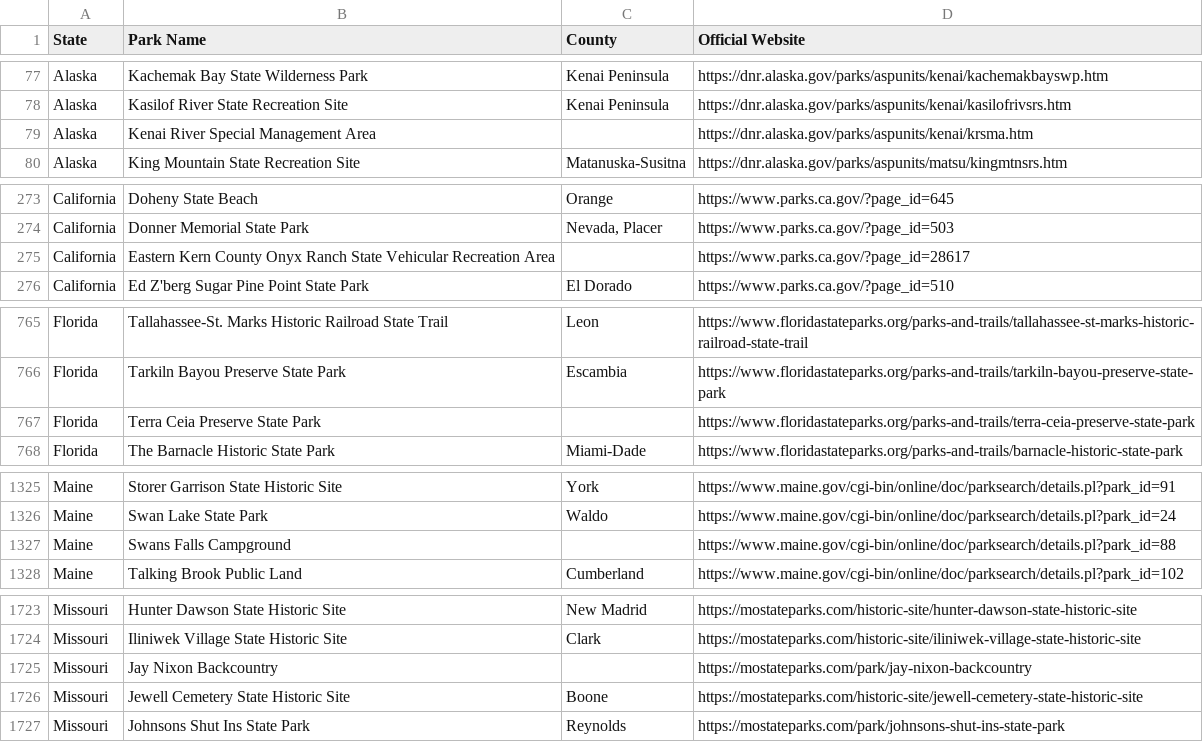
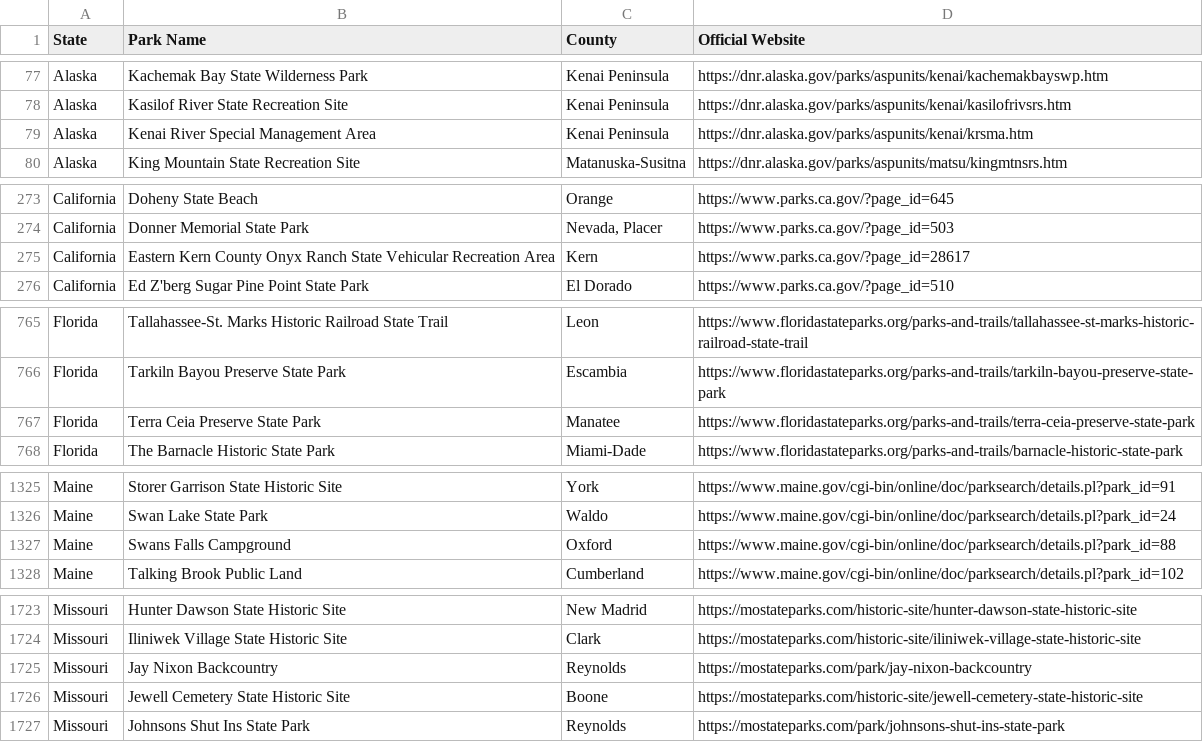
Before and after one commit to Tim-Army/State-Parks, a CSV file: parks.csv, drawn as a sheet; only a part is shown, gaps mark what is left out; the diff covers the shown part only.

```diff
--- a/parks.csv
+++ b/parks.csv
@@ -78,3 +78,3 @@ Alaska,Kachemak Bay State Wilderness Park,Kenai Peninsula,https://dnr.alaska.gov
 Alaska,Kasilof River State Recreation Site,Kenai Peninsula,https://dnr.alaska.gov/parks/aspunits/kenai/kasilofrivsrs.htm
-Alaska,Kenai River Special Management Area,,https://dnr.alaska.gov/parks/aspunits/kenai/krsma.htm
+Alaska,Kenai River Special Management Area,Kenai Peninsula,https://dnr.alaska.gov/parks/aspunits/kenai/krsma.htm
 Alaska,King Mountain State Recreation Site,Matanuska-Susitna,https://dnr.alaska.gov/parks/aspunits/matsu/kingmtnsrs.htm
@@ -274,3 +274,3 @@ California,Doheny State Beach,Orange,https://www.parks.ca.gov/?page_id=645
 California,Donner Memorial State Park,"Nevada, Placer",https://www.parks.ca.gov/?page_id=503
-California,Eastern Kern County Onyx Ranch State Vehicular Recreation Area,,https://www.parks.ca.gov/?page_id=28617
+California,Eastern Kern County Onyx Ranch State Vehicular Recreation Area,Kern,https://www.parks.ca.gov/?page_id=28617
 California,Ed Z'berg Sugar Pine Point State Park,El Dorado,https://www.parks.ca.gov/?page_id=510
@@ -766,3 +766,3 @@ Florida,Tallahassee-St. Marks Historic Railroad State Trail,Leon,https://www.flo
 Florida,Tarkiln Bayou Preserve State Park,Escambia,https://www.floridastateparks.org/parks-and-trails/tarkiln-bayou-preserve-state-park
-Florida,Terra Ceia Preserve State Park,,https://www.floridastateparks.org/parks-and-trails/terra-ceia-preserve-state-park
+Florida,Terra Ceia Preserve State Park,Manatee,https://www.floridastateparks.org/parks-and-trails/terra-ceia-preserve-state-park
 Florida,The Barnacle Historic State Park,Miami-Dade,https://www.floridastateparks.org/parks-and-trails/barnacle-historic-state-park
@@ -1326,3 +1326,3 @@ Maine,Storer Garrison State Historic Site,York,https://www.maine.gov/cgi-bin/onl
 Maine,Swan Lake State Park,Waldo,https://www.maine.gov/cgi-bin/online/doc/parksearch/details.pl?park_id=24
-Maine,Swans Falls Campground,,https://www.maine.gov/cgi-bin/online/doc/parksearch/details.pl?park_id=88
+Maine,Swans Falls Campground,Oxford,https://www.maine.gov/cgi-bin/online/doc/parksearch/details.pl?park_id=88
 Maine,Talking Brook Public Land,Cumberland,https://www.maine.gov/cgi-bin/online/doc/parksearch/details.pl?park_id=102
@@ -1724,3 +1724,3 @@ Missouri,Hunter Dawson State Historic Site,New Madrid,https://mostateparks.com/h
 Missouri,Iliniwek Village State Historic Site,Clark,https://mostateparks.com/historic-site/iliniwek-village-state-historic-site
-Missouri,Jay Nixon Backcountry,,https://mostateparks.com/park/jay-nixon-backcountry
+Missouri,Jay Nixon Backcountry,Reynolds,https://mostateparks.com/park/jay-nixon-backcountry
 Missouri,Jewell Cemetery State Historic Site,Boone,https://mostateparks.com/historic-site/jewell-cemetery-state-historic-site
```
Also changed, not shown: 5 edited cells elsewhere in this file, scrape/county-overrides.csv, 2 other files.
